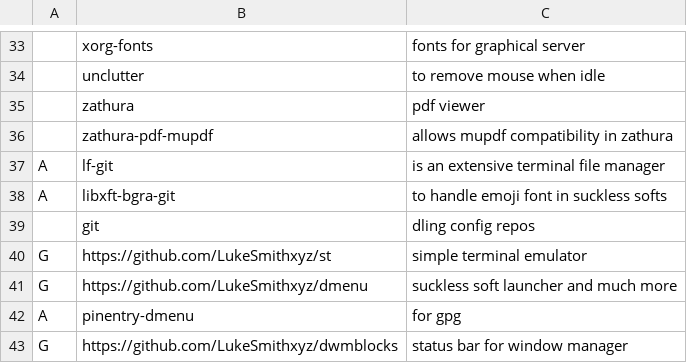
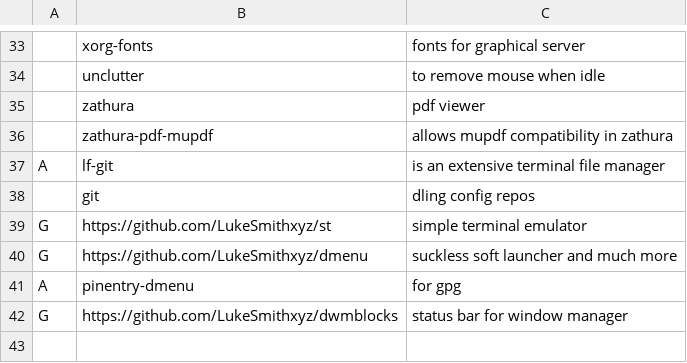
Before and after one commit to Rhylx/RBS, a CSV file: progs.csv, drawn as a sheet; only a part is shown, gaps mark what is left out; the diff names each change by its address in the sheet, - before the commit and + after, or states it on an @@ line.

Commit message:
removed libxft-bgra-git and set a reminder to install it manually

```diff
--- a/progs.csv
+++ b/progs.csv
-row 38: A | libxft-bgra-git | to handle emoji font in suckless softs
```
Also changed, not shown: 1 other file.
